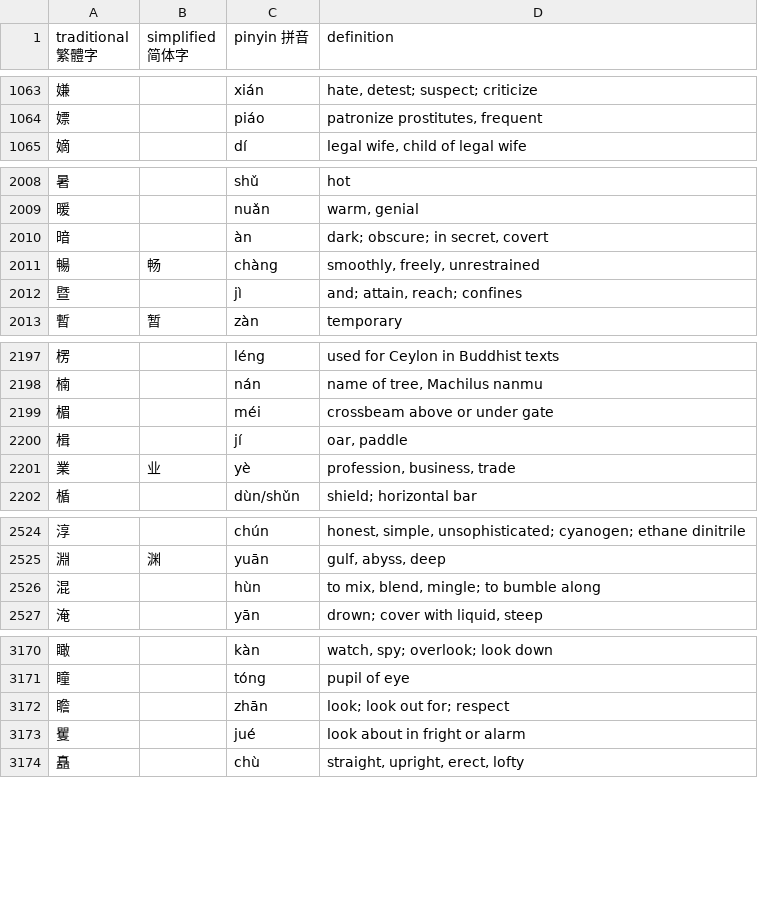
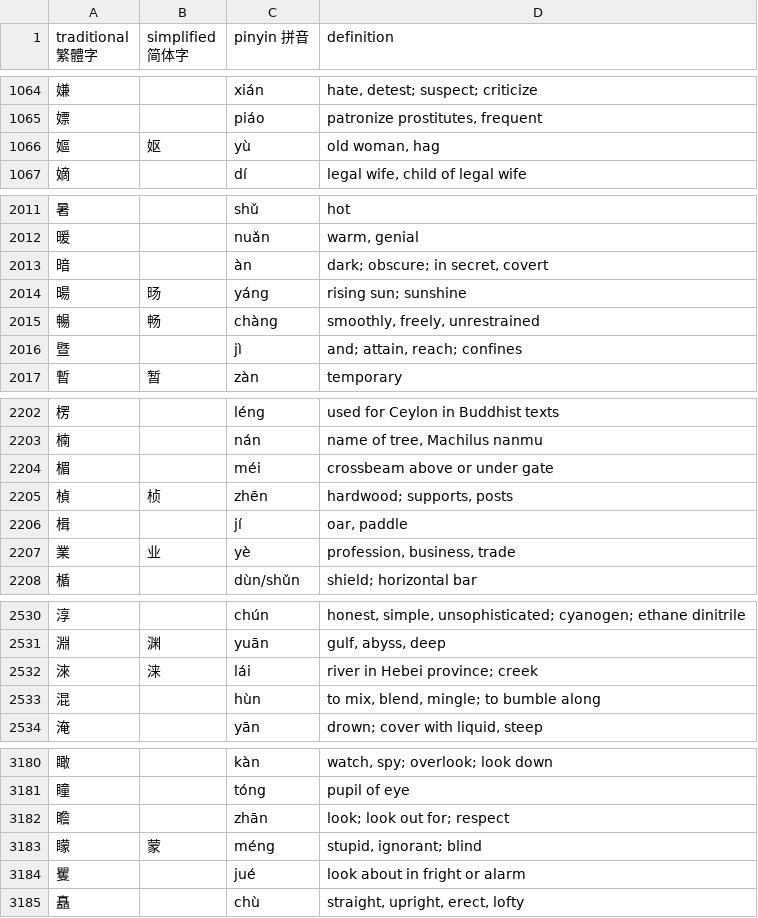
Before and after one commit to artxgj/chinese-study, a CSV file: twitter/tweets-chinese-single-chars-unihan-dict.csv, drawn as a sheet; only a part is shown, gaps mark what is left out; the diff covers the shown part only.

```diff
--- a/twitter/tweets-chinese-single-chars-unihan-dict.csv
+++ b/twitter/tweets-chinese-single-chars-unihan-dict.csv
@@ -1064,2 +1065,3 @@ traditional 繁體字,simplified 简体字,pinyin 拼音,definition
 嫖,,piáo,"patronize prostitutes, frequent"
+嫗,妪,yù,"old woman, hag"
 嫡,,dí,"legal wife, child of legal wife"
@@ -2010,2 +2013,3 @@ traditional 繁體字,simplified 简体字,pinyin 拼音,definition
 暗,,àn,"dark; obscure; in secret, covert"
+暘,旸,yáng,rising sun; sunshine
 暢,畅,chàng,"smoothly, freely, unrestrained"
@@ -2199,2 +2204,3 @@ traditional 繁體字,simplified 简体字,pinyin 拼音,definition
 楣,,méi,crossbeam above or under gate
+楨,桢,zhēn,"hardwood; supports, posts"
 楫,,jí,"oar, paddle"
@@ -2525,2 +2531,3 @@ traditional 繁體字,simplified 简体字,pinyin 拼音,definition
 淵,渊,yuān,"gulf, abyss, deep"
+淶,涞,lái,river in Hebei province; creek
 混,,hùn,"to mix, blend, mingle; to bumble along"
@@ -3172,2 +3182,3 @@ traditional 繁體字,simplified 简体字,pinyin 拼音,definition
 瞻,,zhān,look; look out for; respect
+矇,蒙,méng,"stupid, ignorant; blind"
 矍,,jué,look about in fright or alarm
```
Also changed, not shown: 17 added rows and 1 moved row elsewhere in this file, twitter/ngrams/2025/tweets-hz-ngrams-01.csv, twitter/ngrams/all/tweets-hz-ngrams-01.csv, 23 other files.
